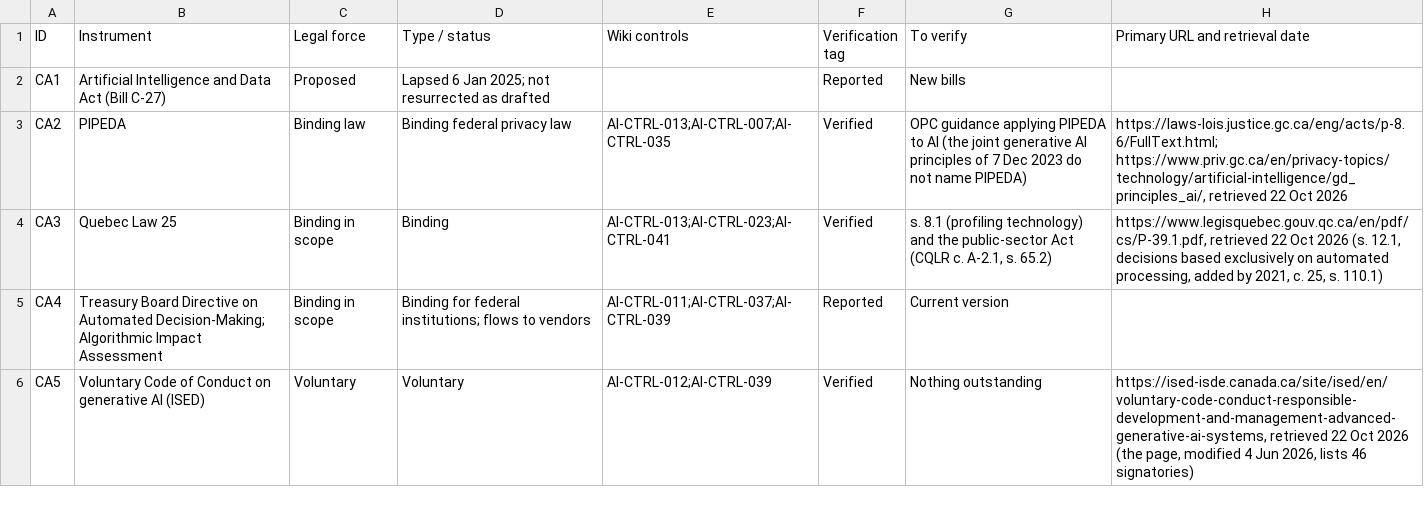
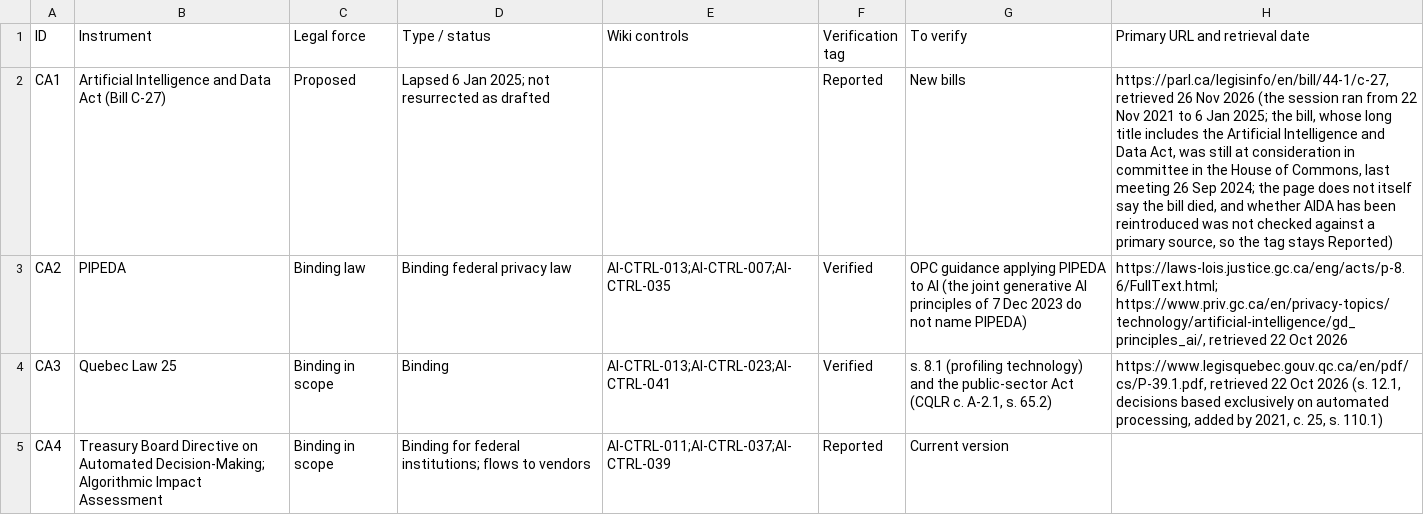
Before and after one commit to nachi065/AI-Security-Wiki, a CSV file: 15_Canada_AI_Compliance/data/crosswalk.csv, drawn as a sheet; only a part is shown; the shorter side is filled out with more unchanged rows.

```diff
--- a/15_Canada_AI_Compliance/data/crosswalk.csv
+++ b/15_Canada_AI_Compliance/data/crosswalk.csv
@@ -1,3 +1,3 @@
 ID,Instrument,Legal force,Type / status,Wiki controls,Verification tag,To verify,Primary URL and retrieval date
-CA1,Artificial Intelligence and Data Act (Bill C-27),Proposed,Lapsed 6 Jan 2025; not resurrected as drafted,,Reported,New bills,
+CA1,Artificial Intelligence and Data Act (Bill C-27),Proposed,Lapsed 6 Jan 2025; not resurrected as drafted,,Reported,New bills,"https://parl.ca/legisinfo/en/bill/44-1/c-27, retrieved 26 Nov 2026 (the session ran from 22 Nov 2021 to 6 Jan 2025; the bill, whose long title includes the Artificial Intelligence and Data Act, was still at consideration in committee in the House of Commons, last meeting 26 Sep 2024; the page does not itself say the bill died, and whether AIDA has been reintroduced was not checked against a primary source, so the tag stays Reported)"
 CA2,PIPEDA,Binding law,Binding federal privacy law,AI-CTRL-013;AI-CTRL-007;AI-CTRL-035,Verified,OPC guidance applying PIPEDA to AI (the joint generative AI principles of 7 Dec 2023 do not name PIPEDA),"https://laws-lois.justice.gc.ca/eng/acts/p-8.6/FullText.html; https://www.priv.gc.ca/en/privacy-topics/technology/artificial-intelligence/gd_principles_ai/, retrieved 22 Oct 2026"
```
Also changed, not shown: source/15_Canada_AI_Compliance/data/crosswalk.csv, 3 other files.
